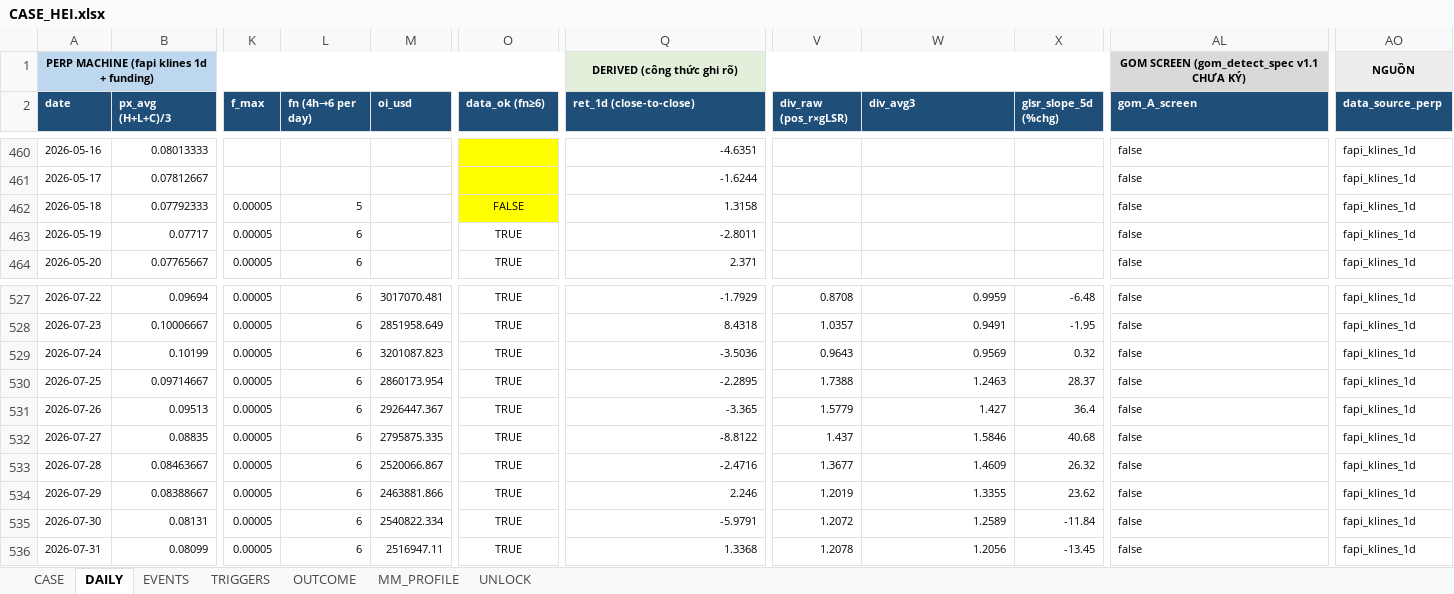
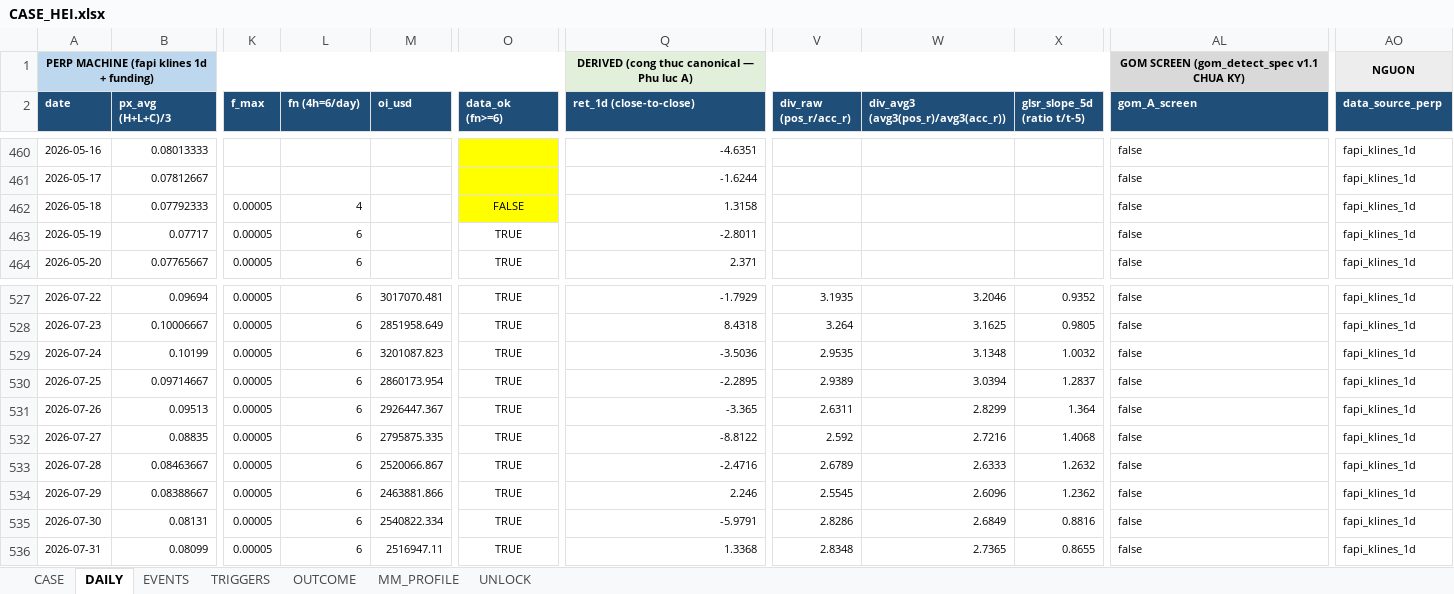
Before and after one commit to Tienbui228/whale_data, an Excel workbook: docs/case_files/CASE_HEI.xlsx, sheet DAILY, drawn as a sheet; only a part is shown, gaps mark what is left out; values as stored, in another font and other column widths than the file's, no borders; the diff covers the shown part only; the diff names each change by its address in the sheet, - before the commit and + after, or states it on an @@ line.

```diff
--- a/docs/case_files/CASE_HEI.xlsx (sheet DAILY)
+++ b/docs/case_files/CASE_HEI.xlsx (sheet DAILY)
-Q1 (ret_1d (close-to-close)): DERIVED (công thức ghi rõ)
+Q1 (ret_1d (close-to-close)): DERIVED (cong thuc canonical — Phu luc A)
-AL1 (gom_A_screen): GOM SCREEN (gom_detect_spec v1.1 CHƯA KÝ)
+AL1 (gom_A_screen): GOM SCREEN (gom_detect_spec v1.1 CHUA KY)
-AO1 (data_source_perp): NGUỒN
+AO1 (data_source_perp): NGUON
-L2: fn (4h→6 per day)
+L2: fn (4h=6/day)
-O2: data_ok (fn≥6)
+O2: data_ok (fn>=6)
-V2: div_raw (pos_r×gLSR)
+V2: div_raw (pos_r/acc_r)
-W2: div_avg3
+W2: div_avg3 (avg3(pos_r)/avg3(acc_r))
-X2: glsr_slope_5d (%chg)
+X2: glsr_slope_5d (ratio t/t-5)
-L462 (fn (4h=6/day)): 5
+L462 (fn (4h=6/day)): 4
-V527 (div_raw (pos_r/acc_r)): 0.8708
+V527 (div_raw (pos_r/acc_r)): 3.1935
-W527: 0.9959
+W527: 3.2046
-X527 (glsr_slope_5d (ratio t/t-5)): -6.48
+X527 (glsr_slope_5d (ratio t/t-5)): 0.9352
-V528 (div_raw (pos_r/acc_r)): 1.0357
+V528 (div_raw (pos_r/acc_r)): 3.264
-W528: 0.9491
+W528: 3.1625
-X528 (glsr_slope_5d (ratio t/t-5)): -1.95
+X528 (glsr_slope_5d (ratio t/t-5)): 0.9805
-V529 (div_raw (pos_r/acc_r)): 0.9643
+V529 (div_raw (pos_r/acc_r)): 2.9535
-W529: 0.9569
+W529: 3.1348
-X529 (glsr_slope_5d (ratio t/t-5)): 0.32
+X529 (glsr_slope_5d (ratio t/t-5)): 1.0032
-V530 (div_raw (pos_r/acc_r)): 1.7388
+V530 (div_raw (pos_r/acc_r)): 2.9389
-W530: 1.2463
+W530: 3.0394
-X530 (glsr_slope_5d (ratio t/t-5)): 28.37
+X530 (glsr_slope_5d (ratio t/t-5)): 1.2837
-V531 (div_raw (pos_r/acc_r)): 1.5779
+V531 (div_raw (pos_r/acc_r)): 2.6311
-W531: 1.427
+W531: 2.8299
-X531 (glsr_slope_5d (ratio t/t-5)): 36.4
+X531 (glsr_slope_5d (ratio t/t-5)): 1.364
-V532 (div_raw (pos_r/acc_r)): 1.437
+V532 (div_raw (pos_r/acc_r)): 2.592
-W532: 1.5846
+W532: 2.7216
-X532 (glsr_slope_5d (ratio t/t-5)): 40.68
+X532 (glsr_slope_5d (ratio t/t-5)): 1.4068
-V533 (div_raw (pos_r/acc_r)): 1.3677
+V533 (div_raw (pos_r/acc_r)): 2.6789
-W533: 1.4609
+W533: 2.6333
-X533 (glsr_slope_5d (ratio t/t-5)): 26.32
+X533 (glsr_slope_5d (ratio t/t-5)): 1.2632
-V534 (div_raw (pos_r/acc_r)): 1.2019
+V534 (div_raw (pos_r/acc_r)): 2.5545
-W534: 1.3355
+W534: 2.6096
-X534 (glsr_slope_5d (ratio t/t-5)): 23.62
+X534 (glsr_slope_5d (ratio t/t-5)): 1.2362
-V535 (div_raw (pos_r/acc_r)): 1.2072
+V535 (div_raw (pos_r/acc_r)): 2.8286
-W535: 1.2589
+W535: 2.6849
-X535 (glsr_slope_5d (ratio t/t-5)): -11.84
+X535 (glsr_slope_5d (ratio t/t-5)): 0.8816
-V536 (div_raw (pos_r/acc_r)): 1.2078
+V536 (div_raw (pos_r/acc_r)): 2.8348
-W536: 1.2056
+W536: 2.7365
-X536 (glsr_slope_5d (ratio t/t-5)): -13.45
+X536 (glsr_slope_5d (ratio t/t-5)): 0.8655
```
Also changed, not shown: 1 added row and 51 edited cells elsewhere in this sheet, sheet EVENTS, 2 other files.
